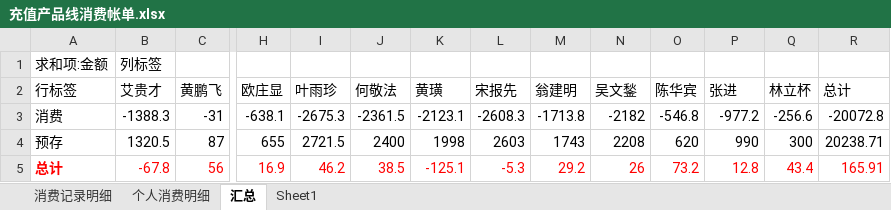
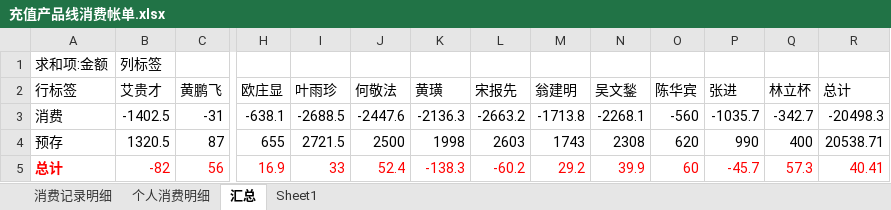
Before and after one commit to junyangren/BillingInfo, an Excel workbook: 充值产品线消费帐单.xlsx, sheet 汇总, drawn as a sheet; only a part is shown, gaps mark what is left out; values as stored, in another font and other column widths than the file's, no borders; the diff names each change by its address in the sheet, - before the commit and + after, or states it on an @@ line.

```diff
--- a/充值产品线消费帐单.xlsx (sheet 汇总)
+++ b/充值产品线消费帐单.xlsx (sheet 汇总)
-B3 (艾贵才): -1388.3
+B3 (艾贵才): -1402.5
-I3 (叶雨珍): -2675.3
+I3 (叶雨珍): -2688.5
-J3 (何敬法): -2361.5
+J3 (何敬法): -2447.6
-K3 (黄璜): -2123.1
+K3 (黄璜): -2136.3
-L3 (宋报先): -2608.3
+L3 (宋报先): -2663.2
-N3 (吴文鍫): -2182
+N3 (吴文鍫): -2268.1
-O3 (陈华宾): -546.8
+O3 (陈华宾): -560
-P3 (张进): -977.2
+P3 (张进): -1035.7
-Q3 (林立杯): -256.6
+Q3 (林立杯): -342.7
-R3 (总计): -20072.8
+R3 (总计): -20498.3
-J4 (何敬法): 2400
+J4 (何敬法): 2500
-N4 (吴文鍫): 2208
+N4 (吴文鍫): 2308
-Q4 (林立杯): 300
+Q4 (林立杯): 400
-R4 (总计): 20238.71
+R4 (总计): 20538.71
-B5 (艾贵才): -67.8
+B5 (艾贵才): -82
-I5 (叶雨珍): 46.2
+I5 (叶雨珍): 33
-J5 (何敬法): 38.5
+J5 (何敬法): 52.4
-K5 (黄璜): -125.1
+K5 (黄璜): -138.3
-L5 (宋报先): -5.3
+L5 (宋报先): -60.2
-N5 (吴文鍫): 26
+N5 (吴文鍫): 39.9
-O5 (陈华宾): 73.2
+O5 (陈华宾): 60
-P5 (张进): 12.8
+P5 (张进): -45.7
-Q5 (林立杯): 43.4
+Q5 (林立杯): 57.3
-R5 (总计): 165.91
+R5 (总计): 40.41
```
Also changed, not shown: sheet 个人消费明细, sheet 消费记录明细.
